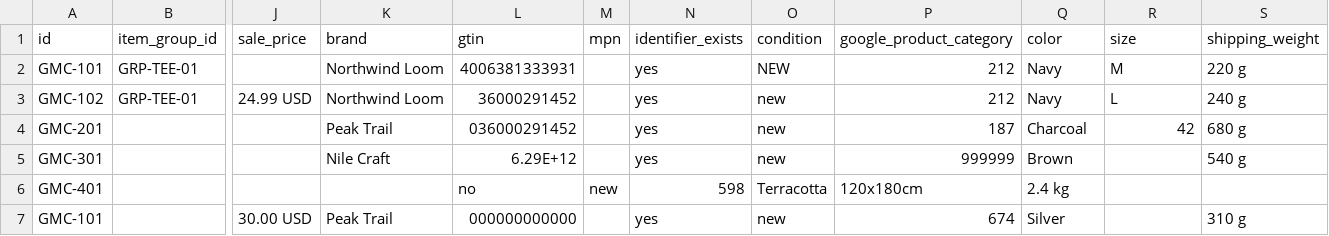
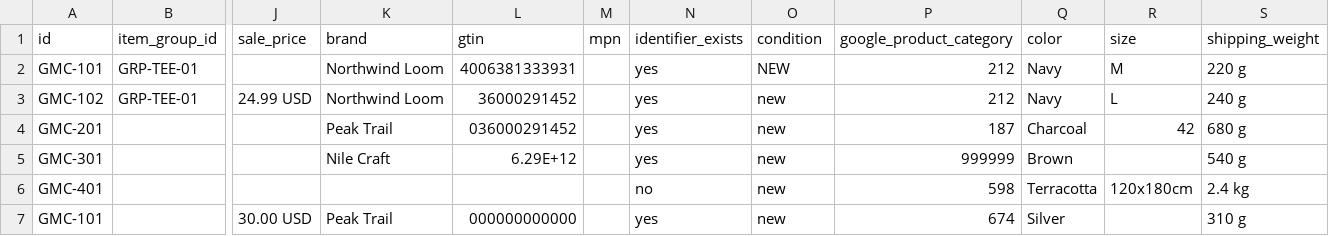
Before and after one commit to amradawii/feedfix, a CSV file: src/samples/google-sample.csv, drawn as a sheet; only a part is shown, gaps mark what is left out; the diff names each change by its address in the sheet, - before the commit and + after, or states it on an @@ line.

Commit message:
feat(rules): add text, link, variant, value and required-field checks per platform

```diff
--- a/src/samples/google-sample.csv
+++ b/src/samples/google-sample.csv
-L6 (gtin): no
+L6 (gtin): (empty)
-M6 (mpn): new
+M6 (mpn): (empty)
-N6 (identifier_exists): 598
+N6 (identifier_exists): no
-O6 (condition): Terracotta
+O6 (condition): new
-P6 (google_product_category): 120x180cm
+P6 (google_product_category): 598
-Q6 (color): 2.4 kg
+Q6 (color): Terracotta
-R6 (size): (empty)
+R6 (size): 120x180cm
-S6 (shipping_weight): (empty)
+S6 (shipping_weight): 2.4 kg
```
Also changed, not shown: 12 other files.
